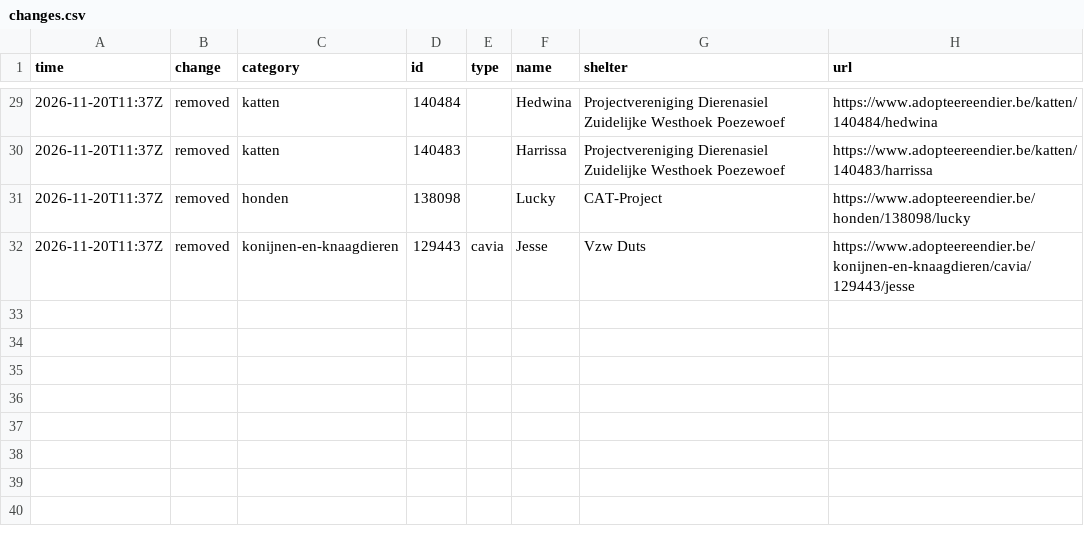
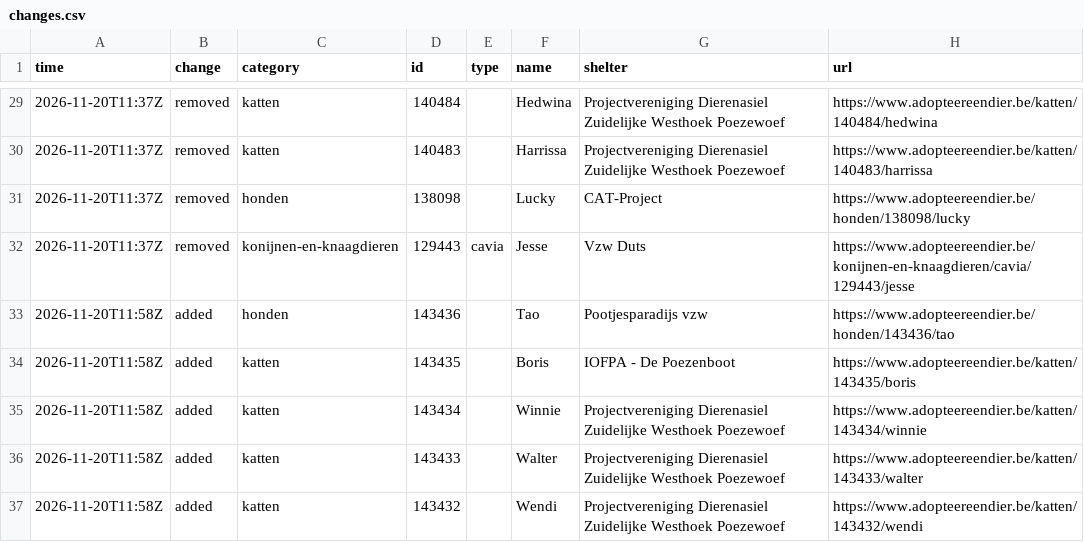
Before and after one commit to HansF/kitties, a CSV file: data/changes.csv, drawn as a sheet; only a part is shown, gaps mark what is left out; the diff names each change by its address in the sheet, - before the commit and + after, or states it on an @@ line.

```diff
--- a/data/changes.csv
+++ b/data/changes.csv
+row 33: 2026-11-20T11:58Z | added | honden | 143436 |  | Tao | Pootjesparadijs vzw | https://www.adopteereendier.be/honden/143436/tao
+row 34: 2026-11-20T11:58Z | added | katten | 143435 |  | Boris | IOFPA - De Poezenboot | https://www.adopteereendier.be/katten/143435/boris
+row 35: 2026-11-20T11:58Z | added | katten | 143434 |  | Winnie | Projectvereniging Dierenasiel Zuidelijke Westhoek Poezewoef | https://www.adopteereendier.be/katten/143434/winnie
+row 36: 2026-11-20T11:58Z | added | katten | 143433 |  | Walter | Projectvereniging Dierenasiel Zuidelijke Westhoek Poezewoef | https://www.adopteereendier.be/katten/143433/walter
+row 37: 2026-11-20T11:58Z | added | katten | 143432 |  | Wendi | Projectvereniging Dierenasiel Zuidelijke Westhoek Poezewoef | https://www.adopteereendier.be/katten/143432/wendi
```
Also changed, not shown: data/animals.csv, data/per-soort/honden.csv, 13 other files.
